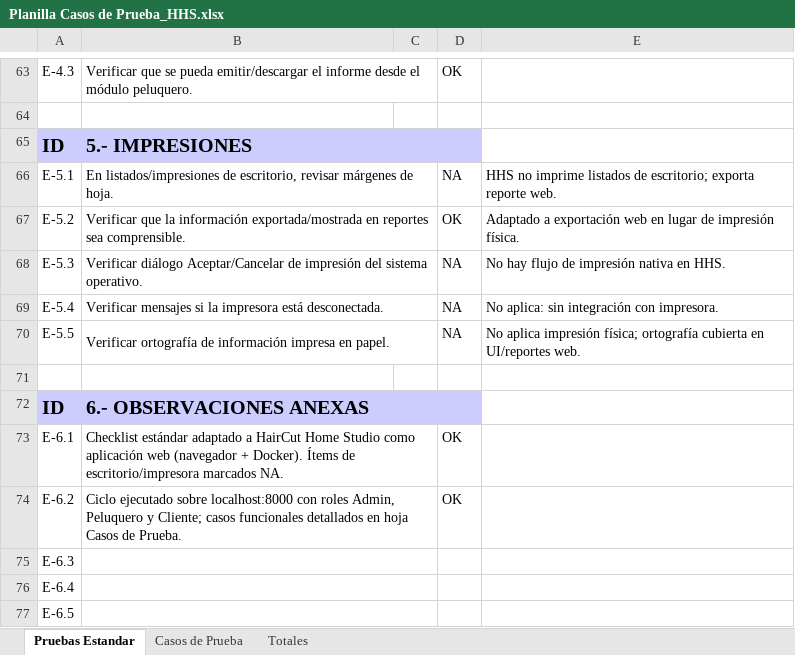
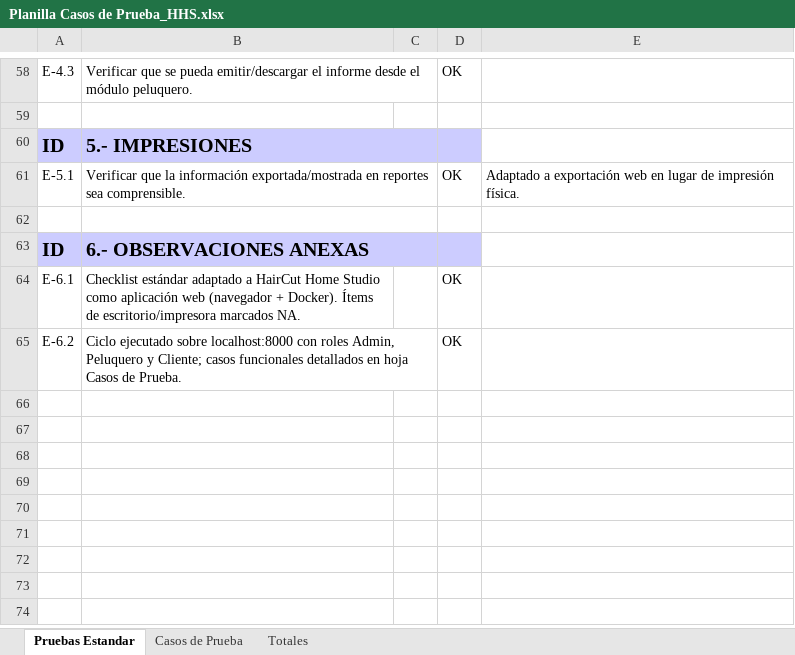
Before and after one commit to Gapprrin/Haircut_Home_Studio, an Excel workbook: Fase 2/Evidencias Proyecto/Evidencias de documentación/Documentos Proyecto/Planilla Casos de Prueba_HHS.xlsx, sheet Pruebas Estandar, drawn as a sheet; only a part is shown, gaps mark what is left out; values as stored, in another font and other column widths than the file's, no borders; removed rows and columns are numbered as before the commit, all else as after; the diff covers the shown part only; the diff names each change by its address in the sheet, - before the commit and + after, or states it on an @@ line.

```diff
--- a/Fase 2/Evidencias Proyecto/Evidencias de documentación/Documentos Proyecto/Planilla Casos de Prueba_HHS.xlsx (sheet Pruebas Estandar)
+++ b/Fase 2/Evidencias Proyecto/Evidencias de documentación/Documentos Proyecto/Planilla Casos de Prueba_HHS.xlsx (sheet Pruebas Estandar)
-row 66: E-5.1 | En listados/impresiones de escritorio, revisar márgenes de hoja. |  | NA | HHS no imprime listados de escritorio; exporta reporte web.
-A61: E-5.2
+A61: E-5.1
-row 68: E-5.3 | Verificar diálogo Aceptar/Cancelar de impresión del sistema operativo. |  | NA | No hay flujo de impresión nativa en HHS.
-row 69: E-5.4 | Verificar mensajes si la impresora está desconectada. |  | NA | No aplica: sin integración con impresora.
-row 70: E-5.5 | Verificar ortografía de información impresa en papel. |  | NA | No aplica impresión física; ortografía cubierta en UI/reportes web.
+B62:C62 merged
-B73:C73 merged
-row 75: E-6.3
-row 76: E-6.4
-row 77: E-6.5
```
Also changed, not shown: 1 added row, 6 removed rows, 18 edited cells and merged cells elsewhere in this sheet, sheet Casos de Prueba, sheet Totales, hidden cells, charts or pictures, Fase 2/Evidencias Proyecto/Evidencias de documentación/Documentos Proyecto/MATRIZ CONTROL DE CAMBIO.xlsx, Fase 2/Evidencias Proyecto/Evidencias de documentación/Documentos Proyecto/Registro Defectos.xlsx, 46 other files.
